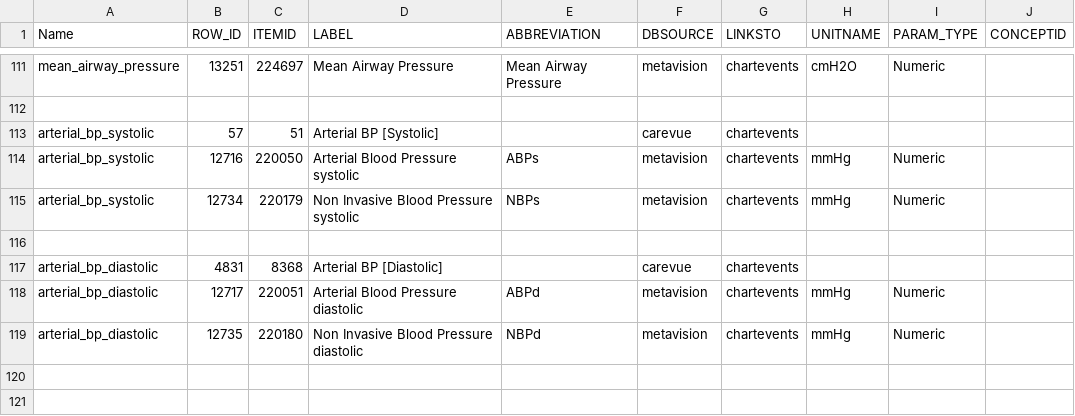
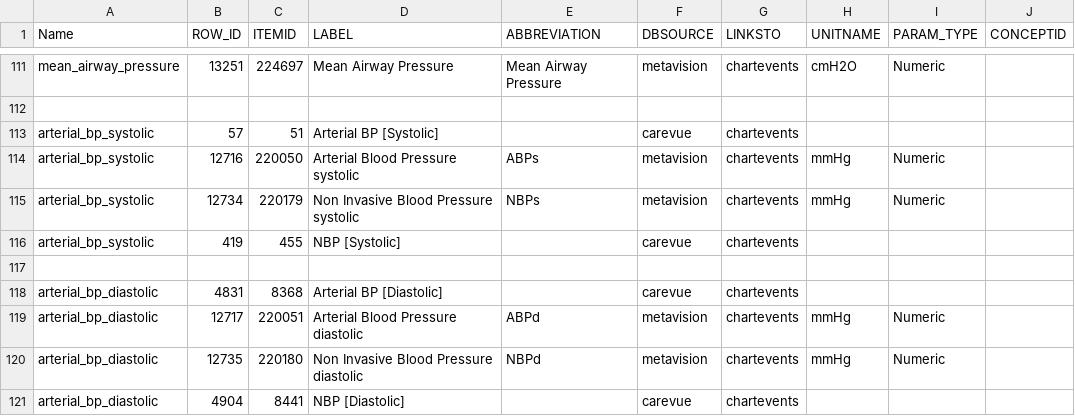
Before and after one commit to Gareth001/thesis, a CSV file: mimic/data_raw/variables.csv, drawn as a sheet; only a part is shown, gaps mark what is left out.

Commit message:
blood pressure attempt

```diff
--- a/mimic/data_raw/variables.csv
+++ b/mimic/data_raw/variables.csv
@@ -115,2 +115,3 @@ arterial_bp_systolic,12716,220050,Arterial Blood Pressure systolic,ABPs,metavisi
 arterial_bp_systolic,12734,220179,Non Invasive Blood Pressure systolic,NBPs,metavision,chartevents,mmHg,Numeric,
+arterial_bp_systolic,419,455,NBP [Systolic],,carevue,chartevents,,,
 
@@ -119 +120,2 @@ arterial_bp_diastolic,12717,220051,Arterial Blood Pressure diastolic,ABPd,metavi
 arterial_bp_diastolic,12735,220180,Non Invasive Blood Pressure diastolic,NBPd,metavision,chartevents,mmHg,Numeric,
+arterial_bp_diastolic,4904,8441,NBP [Diastolic],,carevue,chartevents,,,
```
